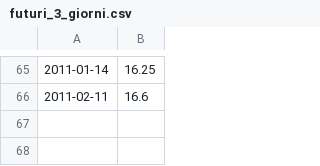
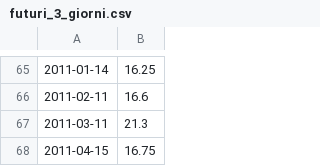
Before and after one commit to PsaksuMeRap/AAA, a CSV file: datiFuturiVix/unitTests/data/futuri_3_giorni.csv, drawn as a sheet; only a part is shown, gaps mark what is left out; the diff names each change by its address in the sheet, - before the commit and + after, or states it on an @@ line.

Commit message:
aggiunto dati sui futuri e ritoccato utilizzoVarianza

```diff
--- a/datiFuturiVix/unitTests/data/futuri_3_giorni.csv
+++ b/datiFuturiVix/unitTests/data/futuri_3_giorni.csv
+row 67: 2011-03-11 | 21.3
+row 68: 2011-04-15 | 16.75
```
Also changed, not shown: 9 other files.
